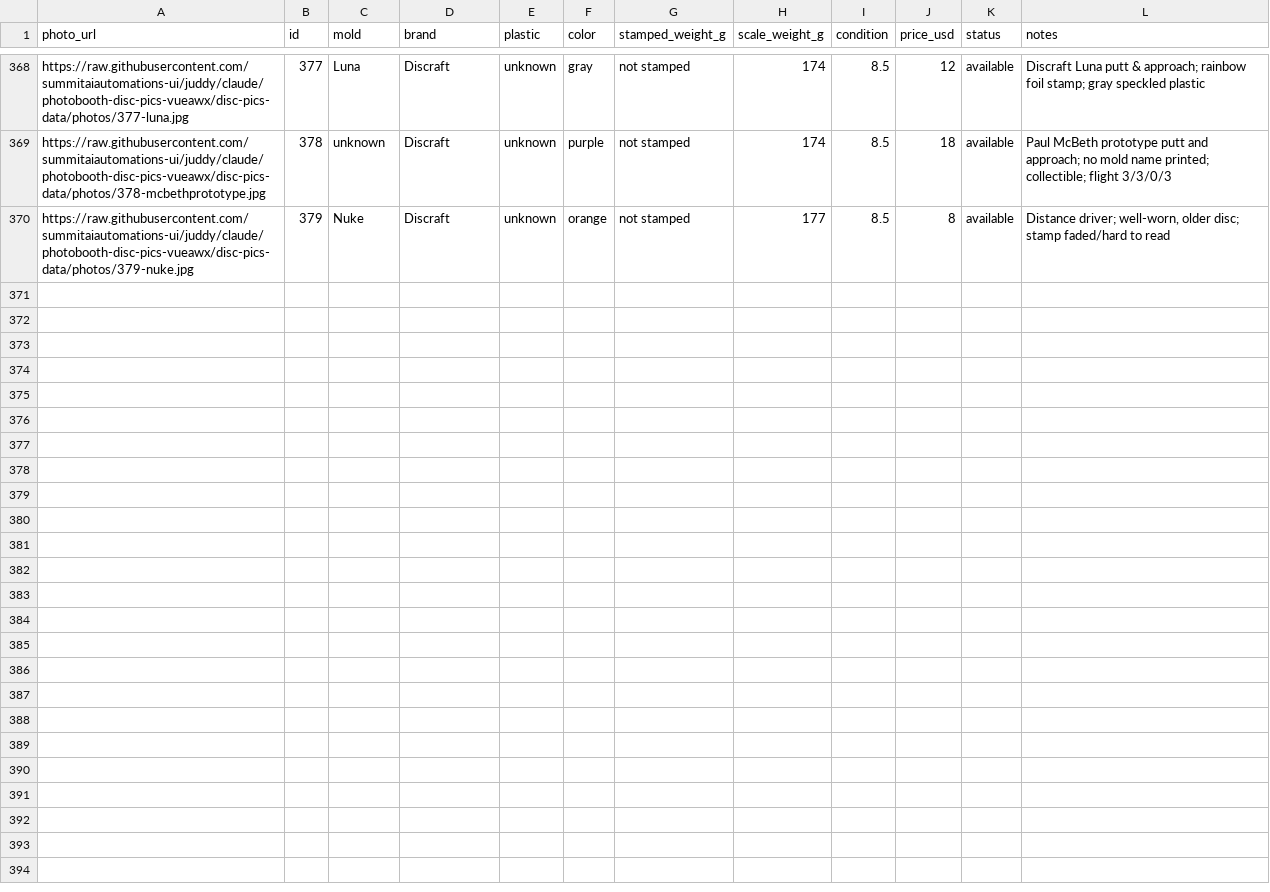
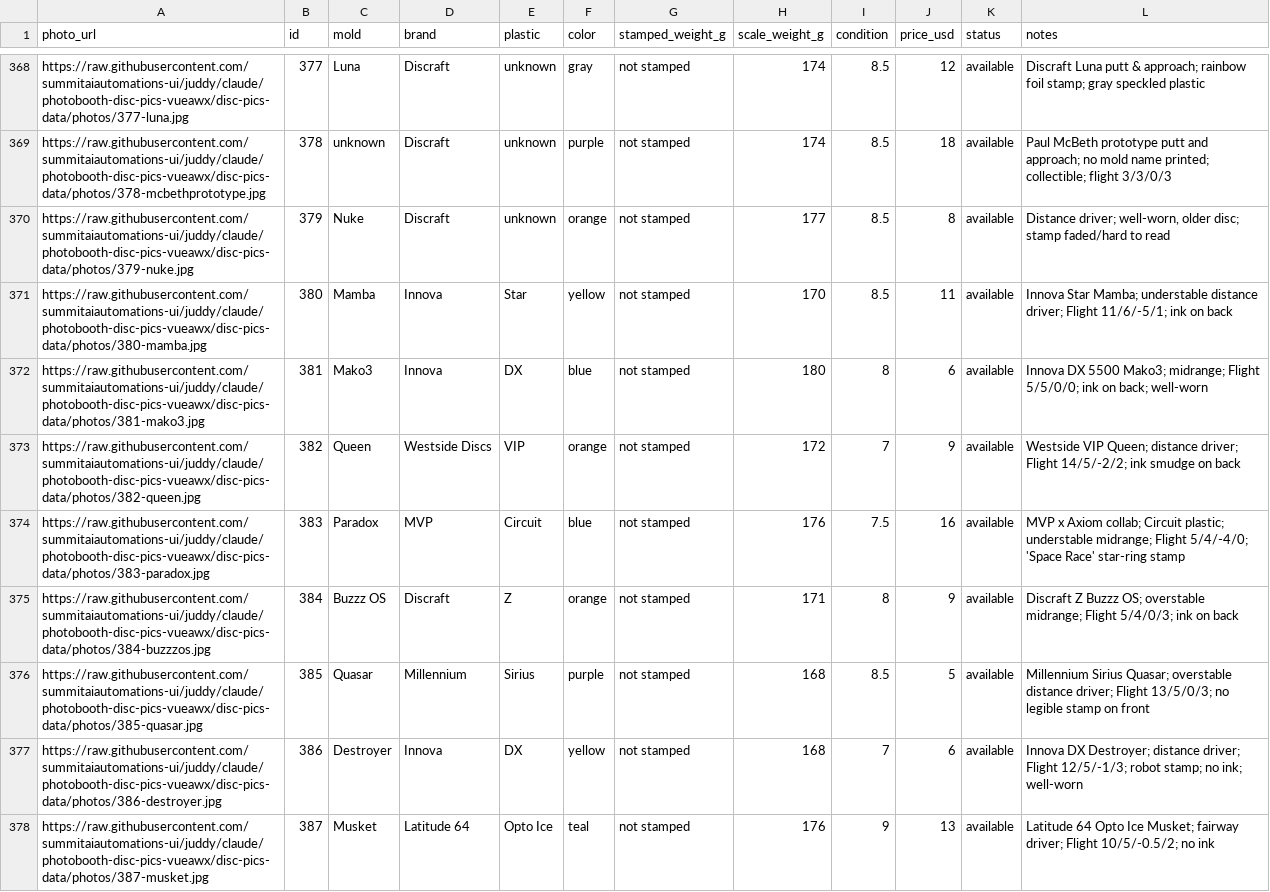
Before and after one commit to summitaiautomations-ui/juddy, a CSV file: disc-pics-data/sheet.csv, drawn as a sheet; only a part is shown, gaps mark what is left out; the diff covers the shown part only.

```diff
--- a/disc-pics-data/sheet.csv
+++ b/disc-pics-data/sheet.csv
@@ -370 +370,9 @@
 "https://raw.githubusercontent.com/summitaiautomations-ui/juddy/claude/photobooth-disc-pics-vueawx/disc-pics-data/photos/379-nuke.jpg","379","Nuke","Discraft","unknown","orange","not stamped","177","8.5","8","available","Distance driver; well-worn, older disc; stamp faded/hard to read"
+"https://raw.githubusercontent.com/summitaiautomations-ui/juddy/claude/photobooth-disc-pics-vueawx/disc-pics-data/photos/380-mamba.jpg","380","Mamba","Innova","Star","yellow","not stamped","170","8.5","11","available","Innova Star Mamba; understable distance driver; Flight 11/6/-5/1; ink on back"
+"https://raw.githubusercontent.com/summitaiautomations-ui/juddy/claude/photobooth-disc-pics-vueawx/disc-pics-data/photos/381-mako3.jpg","381","Mako3","Innova","DX","blue","not stamped","180","8","6","available","Innova DX 5500 Mako3; midrange; Flight 5/5/0/0; ink on back; well-worn"
+"https://raw.githubusercontent.com/summitaiautomations-ui/juddy/claude/photobooth-disc-pics-vueawx/disc-pics-data/photos/382-queen.jpg","382","Queen","Westside Discs","VIP","orange","not stamped","172","7","9","available","Westside VIP Queen; distance driver; Flight 14/5/-2/2; ink smudge on back"
+"https://raw.githubusercontent.com/summitaiautomations-ui/juddy/claude/photobooth-disc-pics-vueawx/disc-pics-data/photos/383-paradox.jpg","383","Paradox","MVP","Circuit","blue","not stamped","176","7.5","16","available","MVP x Axiom collab; Circuit plastic; understable midrange; Flight 5/4/-4/0; 'Space Race' star-ring stamp"
+"https://raw.githubusercontent.com/summitaiautomations-ui/juddy/claude/photobooth-disc-pics-vueawx/disc-pics-data/photos/384-buzzzos.jpg","384","Buzzz OS","Discraft","Z","orange","not stamped","171","8","9","available","Discraft Z Buzzz OS; overstable midrange; Flight 5/4/0/3; ink on back"
+"https://raw.githubusercontent.com/summitaiautomations-ui/juddy/claude/photobooth-disc-pics-vueawx/disc-pics-data/photos/385-quasar.jpg","385","Quasar","Millennium","Sirius","purple","not stamped","168","8.5","5","available","Millennium Sirius Quasar; overstable distance driver; Flight 13/5/0/3; no legible stamp on front"
+"https://raw.githubusercontent.com/summitaiautomations-ui/juddy/claude/photobooth-disc-pics-vueawx/disc-pics-data/photos/386-destroyer.jpg","386","Destroyer","Innova","DX","yellow","not stamped","168","7","6","available","Innova DX Destroyer; distance driver; Flight 12/5/-1/3; robot stamp; no ink; well-worn"
+"https://raw.githubusercontent.com/summitaiautomations-ui/juddy/claude/photobooth-disc-pics-vueawx/disc-pics-data/photos/387-musket.jpg","387","Musket","Latitude 64","Opto Ice","teal","not stamped","176","9","13","available","Latitude 64 Opto Ice Musket; fairway driver; Flight 10/5/-0.5/2; no ink"
```
Also changed, not shown: 8 added rows elsewhere in this file, 16 other files.
